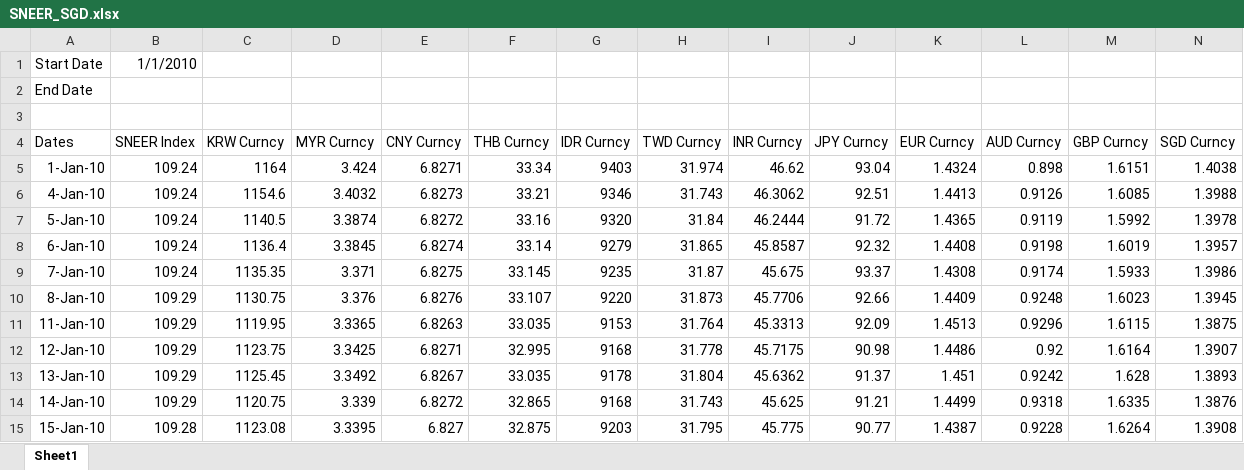
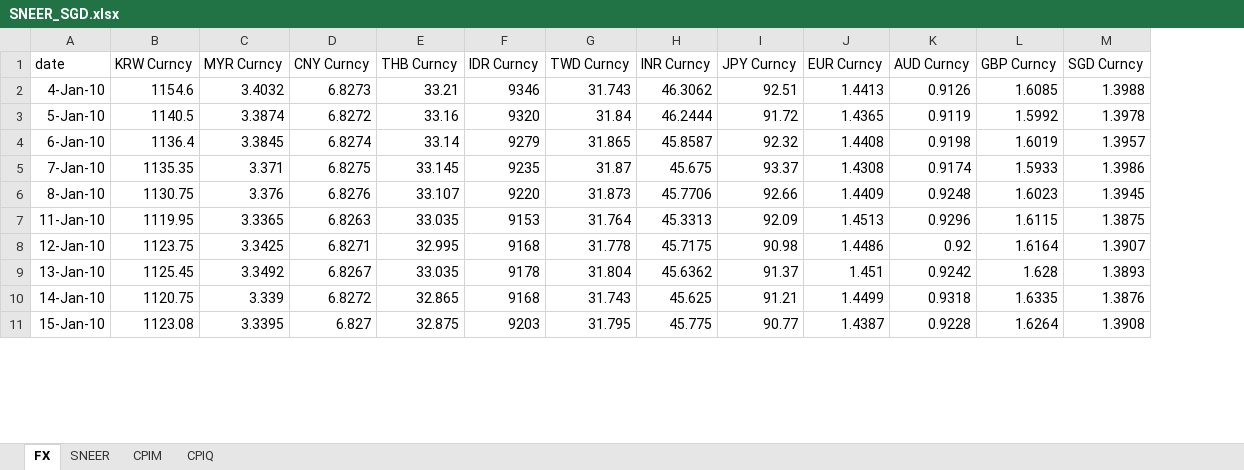
Before and after one commit to dcuoliveira/ESOBE21-SGD, an Excel workbook: src/data/SNEER_SGD.xlsx, sheet FX, drawn as a sheet; only a part is shown; values as stored, in another font and other column widths than the file's, no borders; removed rows and columns are numbered as before the commit, all else as after; the diff names each change by its address in the sheet, - before the commit and + after, or states it on an @@ line.

```diff
--- a/src/data/SNEER_SGD.xlsx (sheet FX)
+++ b/src/data/SNEER_SGD.xlsx (sheet FX)
-sheet tab: Sheet1
+sheet tab: FX
+sheet tab: SNEER
+sheet tab: CPIM
+sheet tab: CPIQ
-column B (SNEER Index), rows 6-15: 109.24 | 109.24 | 109.24 | 109.24 | 109.29 | 109.29 | 109.29 | 109.29 | 109.29 | 109.28
-row 1: Start Date | 1/1/2010
-row 2: End Date
-row 3: (empty)
-A1: Dates
+A1: date
-row 5: 1-Jan-10 | 109.24 | 1164 | 3.424 | 6.8271 | 33.34 | 9403 | 31.974 | 46.62 | 93.04 | 1.4324 | 0.898 | 1.6151 | 1.4038
```
